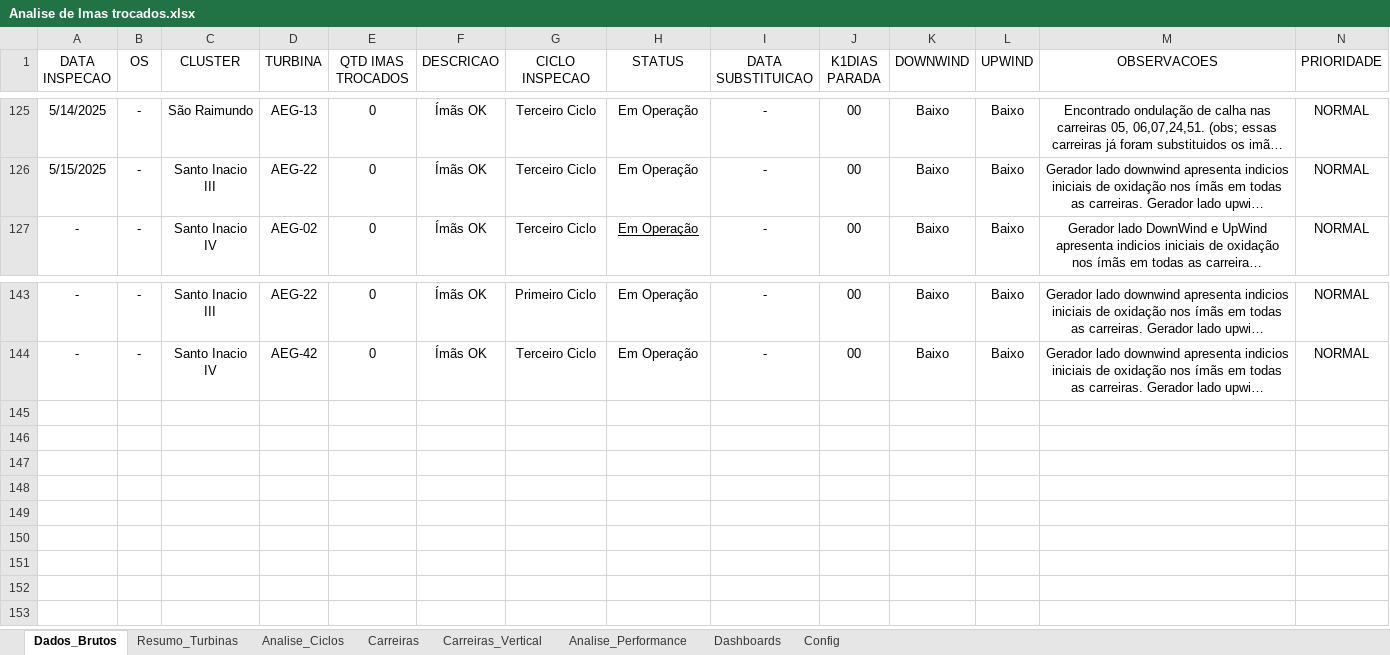
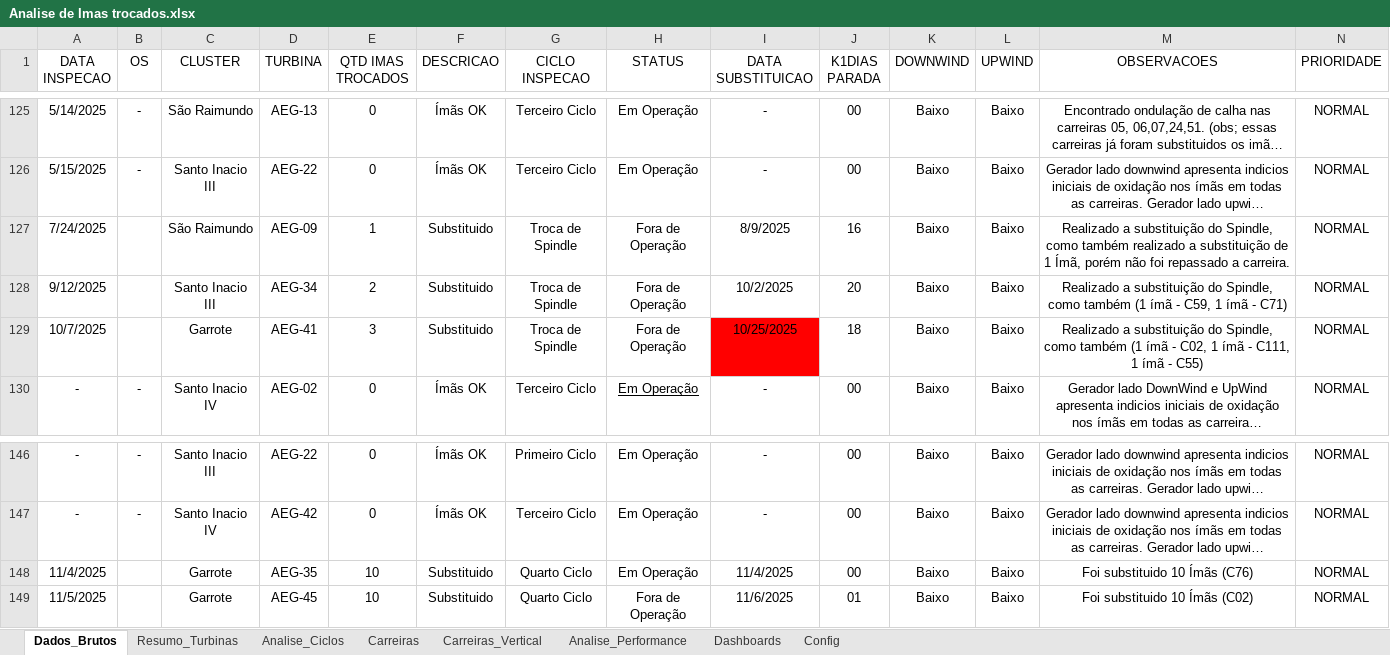
Before and after one commit to deivid0304/dashboard_substituicao_imas_Eolico, an Excel workbook: Analise de Imas trocados.xlsx, sheet Dados_Brutos, drawn as a sheet; only a part is shown, gaps mark what is left out; long unchanged cells end in …; values as stored, in another font and other column widths than the file's, no borders; conditional formats and table styles not drawn; the diff names each change by its address in the sheet, - before the commit and + after, or states it on an @@ line.

Commit message:
Acrescentando novo ciclo de inspeção

```diff
--- a/Analise de Imas trocados.xlsx (sheet Dados_Brutos)
+++ b/Analise de Imas trocados.xlsx (sheet Dados_Brutos)
+row 127: 7/24/2025 |  | São Raimundo | AEG-09 | 1 | Substituido | Troca de Spindle | Fora de Operação | 8/9/2025 | 16 | Baixo | Baixo | Realizado a substituição do Spindle, como também realizado a substituição de 1 Ímã, porém não foi repassado a carreira. | NORMAL
+row 128: 9/12/2025 |  | Santo Inacio III | AEG-34 | 2 | Substituido | Troca de Spindle | Fora de Operação | 10/2/2025 | 20 | Baixo | Baixo | Realizado a substituição do Spindle, como também (1 ímã - C59, 1 ímã - C71) | NORMAL
+row 129: 10/7/2025 |  | Garrote | AEG-41 | 3 | Substituido | Troca de Spindle | Fora de Operação | 10/25/2025 | 18 | Baixo | Baixo | Realizado a substituição do Spindle, como também (1 ímã - C02, 1 ímã - C111, 1 ímã - C55) | NORMAL
+row 148: 11/4/2025 |  | Garrote | AEG-35 | 10 | Substituido | Quarto Ciclo | Em Operação | 11/4/2025 | 00 | Baixo | Baixo | Foi substituido 10 Ímãs (C76) | NORMAL
+row 149: 11/5/2025 |  | Garrote | AEG-45 | 10 | Substituido | Quarto Ciclo | Fora de Operação | 11/6/2025 | 01 | Baixo | Baixo | Foi substituido 10 Ímãs (C02) | NORMAL
```
Also changed, not shown: sheet Analise_Performance, sheet Resumo_Turbinas, sheet Carreiras, sheet Carreiras_Vertical, sheet Analise_Ciclos, sheet Dashboards, formulas that keep their value, 4 other files.
